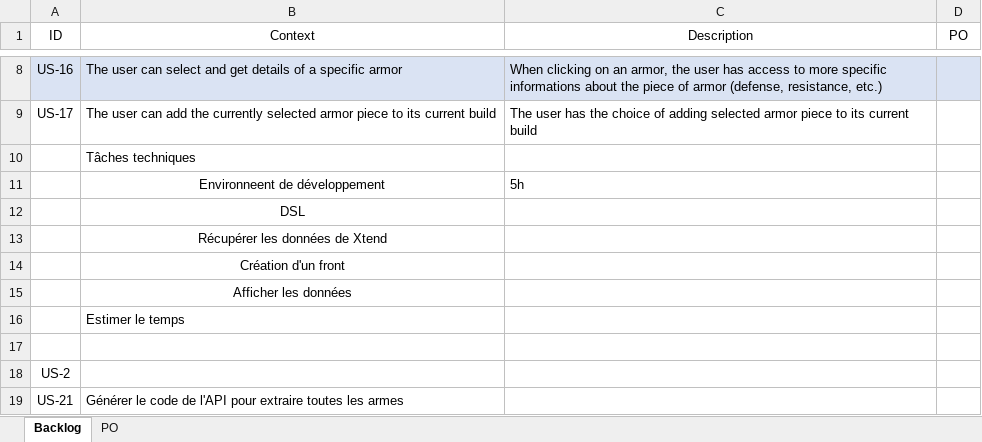
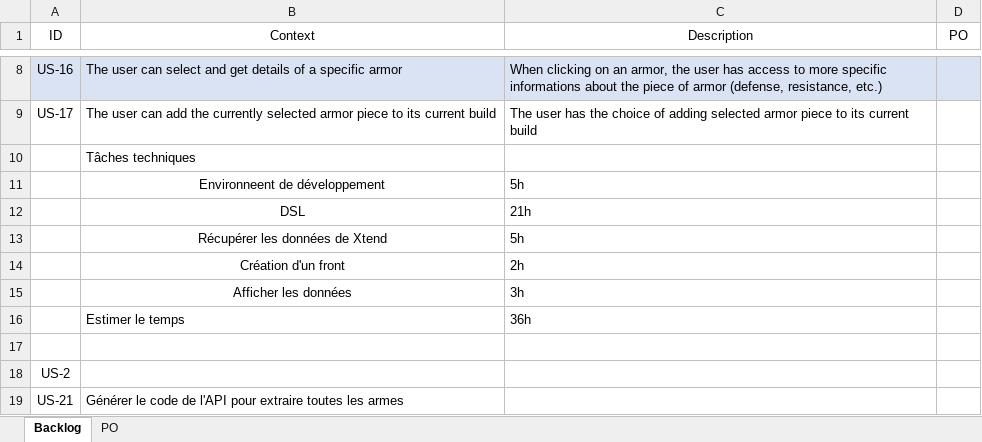
Before and after one commit to aurelienthomas/MHW_API_call_project, an Excel workbook: Documentation/backlog.xlsx, sheet Backlog, drawn as a sheet; only a part is shown, gaps mark what is left out; values as stored, in another font and other column widths than the file's, no borders; table styles not drawn; the diff names each change by its address in the sheet, - before the commit and + after, or states it on an @@ line.

Commit message:
ajout de l'estimation des taches du sprint 1

```diff
--- a/Documentation/backlog.xlsx (sheet Backlog)
+++ b/Documentation/backlog.xlsx (sheet Backlog)
-C12 (Description): (empty)
+C12 (Description): 21h
-C13 (Description): (empty)
+C13 (Description): 5h
-C14 (Description): (empty)
+C14 (Description): 2h
-C15 (Description): (empty)
+C15 (Description): 3h
-C16 (Description): (empty)
+C16 (Description): 36h
```
